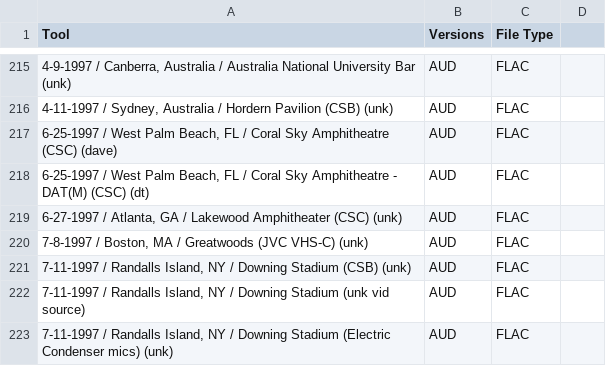
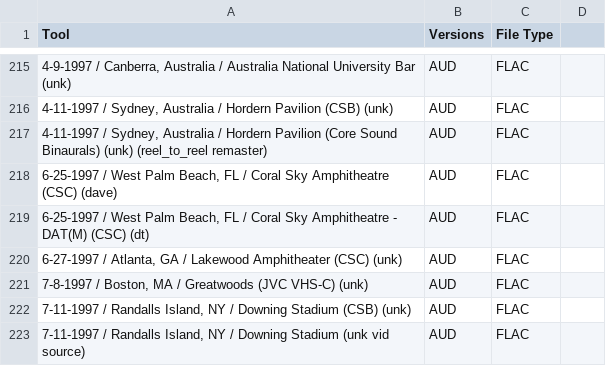
Before and after one commit to dudethatsclassic/shynomi-archive, a CSV file: artists/tool.csv, drawn as a sheet; only a part is shown, gaps mark what is left out; the shorter side is filled out with more unchanged rows; the diff names each change by its address in the sheet, - before the commit and + after, or states it on an @@ line.

Commit message:
Auto-export CSV: TOOL

```diff
--- a/artists/tool.csv
+++ b/artists/tool.csv
+row 217: 4-11-1997 / Sydney, Australia / Hordern Pavilion (Core Sound Binaurals) (unk) (reel_to_reel remaster) | AUD | FLAC
```
